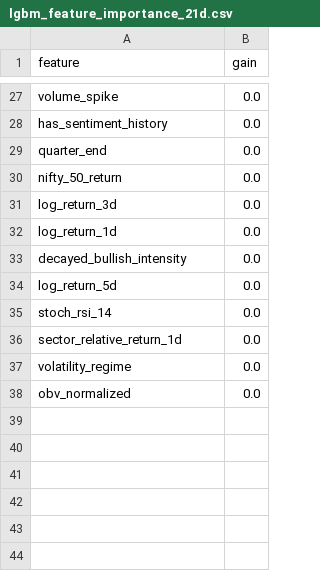
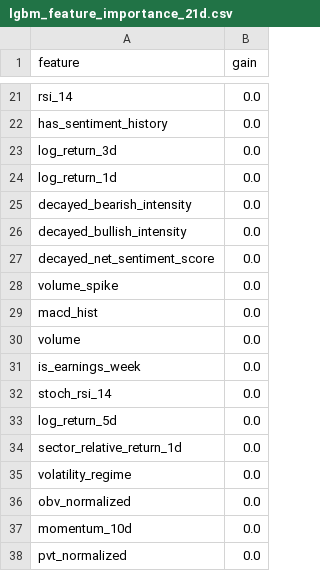
Before and after one commit to UzairManjre/stock_predict, a CSV file: artifacts/lgbm_feature_importance_21d.csv, drawn as a sheet; only a part is shown, gaps mark what is left out; removed rows and columns are numbered as before the commit, all else as after; the diff covers the shown part only; the diff names each change by its address in the sheet, - before the commit and + after, or states it on an @@ line.

```diff
--- a/artifacts/lgbm_feature_importance_21d.csv
+++ b/artifacts/lgbm_feature_importance_21d.csv
-A21 (feature): volume_spike
+A21 (feature): rsi_14
@@ row 29 moved to row 20: quarter_end @@
-row 30: nifty_50_return | 0.0
+row 25: decayed_bearish_intensity | 0.0
+row 27: decayed_net_sentiment_score | 0.0
+row 28: volume_spike | 0.0
+row 29: macd_hist | 0.0
+row 30: volume | 0.0
+row 31: is_earnings_week | 0.0
@@ row 35 moved to row 32: stoch_rsi_14 @@
+row 37: momentum_10d | 0.0
+row 38: pvt_normalized | 0.0
```
Also changed, not shown: 8 added rows, 15 removed rows and 9 edited cells elsewhere in this file, artifacts/lgbm_feature_importance_10d.csv, artifacts/lgbm_feature_importance_126d.csv, 14 other files.
